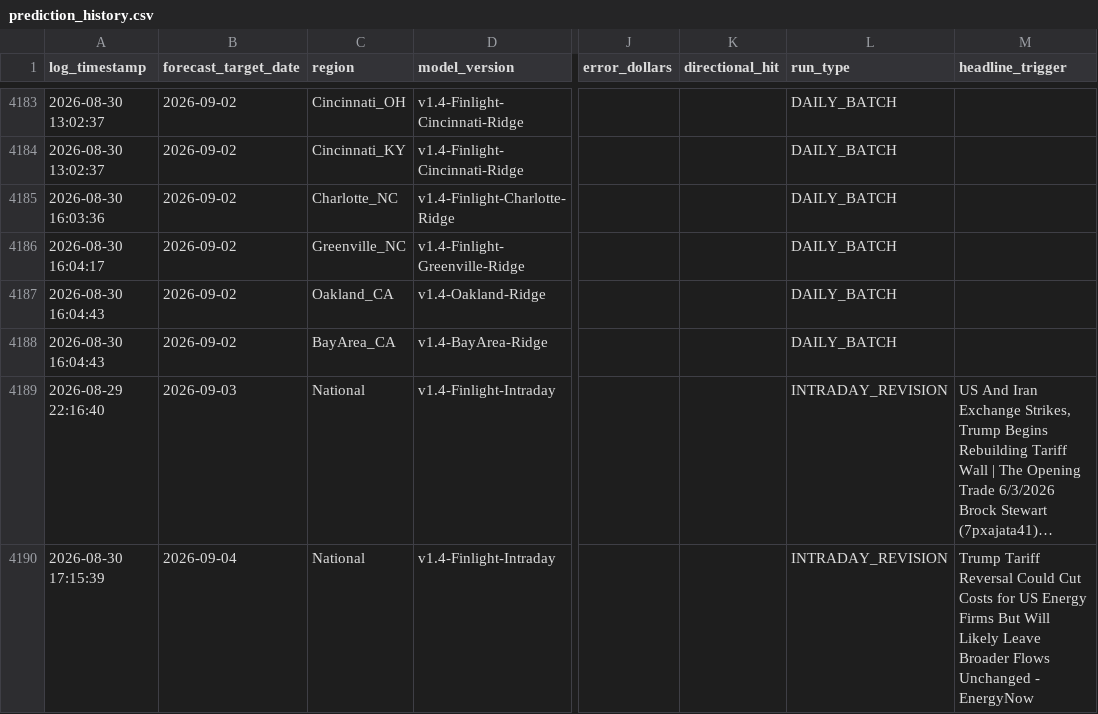
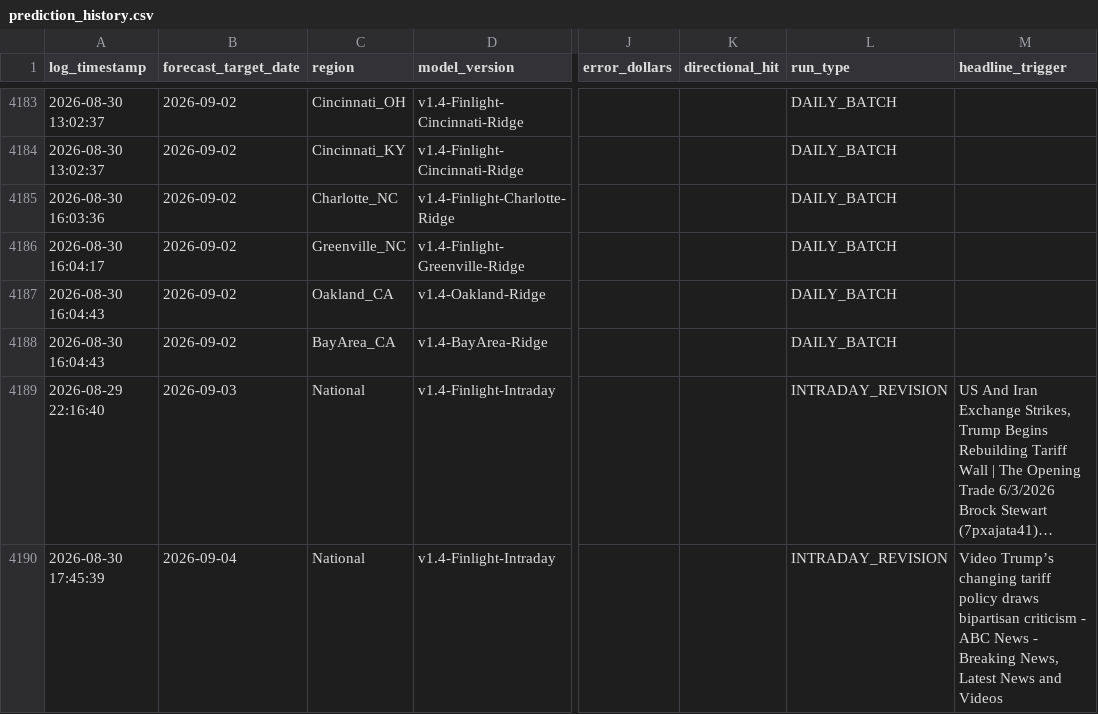
Before and after one commit to KoshiirRa/midgley, a CSV file: data/prediction_history.csv, drawn as a sheet; only a part is shown, gaps mark what is left out; long unchanged cells end in …; the diff names each change by its address in the sheet, - before the commit and + after, or states it on an @@ line.

```diff
--- a/data/prediction_history.csv
+++ b/data/prediction_history.csv
-A4190 (log_timestamp): 2026-08-30 17:15:39
+A4190 (log_timestamp): 2026-08-30 17:45:39
-M4190 (headline_trigger): Trump Tariff Reversal Could Cut Costs for US Energy Firms But Will Likely Leave Broader Flows Unchanged - EnergyNow
+M4190 (headline_trigger): Video Trump’s changing tariff policy draws bipartisan criticism - ABC News - Breaking News, Latest News and Videos
```
Also changed, not shown: 6 other files.
